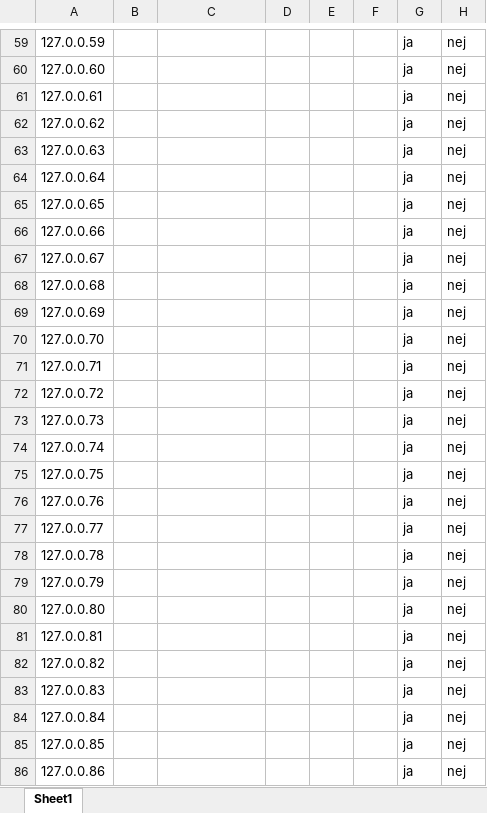
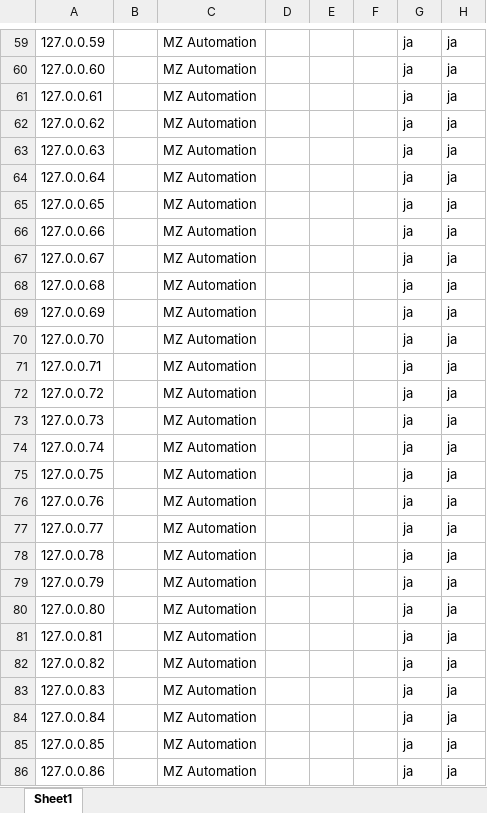
Before and after one commit to SeppoCoder/iec61850-scraper, an Excel workbook: stationsinformation.xlsx, sheet Sheet1, drawn as a sheet; only a part is shown, gaps mark what is left out; values as stored, in another font and other column widths than the file's, no borders; the diff covers the shown part only; the diff names each change by its address in the sheet, - before the commit and + after, or states it on an @@ line.

```diff
--- a/stationsinformation.xlsx (sheet Sheet1)
+++ b/stationsinformation.xlsx (sheet Sheet1)
-C59:C86: (empty)
+C59:C86: MZ Automation
-H59:H86: nej
+H59:H86: ja
```
Also changed, not shown: 448 edited cells elsewhere in this sheet, 3 other files.
